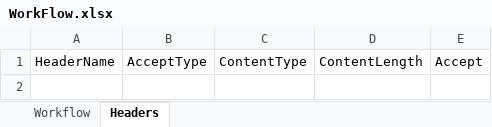
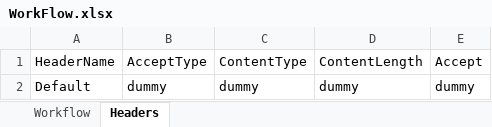
Before and after one commit to RaghavMahajan10/RobotFramework, an Excel workbook: Resources/TestCaseFiles/WorkFlow.xlsx, sheet Headers, drawn as a sheet; values as stored, in another font and other column widths than the file's, no borders; the diff names each change by its address in the sheet, - before the commit and + after, or states it on an @@ line.

```diff
--- a/Resources/TestCaseFiles/WorkFlow.xlsx (sheet Headers)
+++ b/Resources/TestCaseFiles/WorkFlow.xlsx (sheet Headers)
+row 2: Default | dummy | dummy | dummy | dummy
```
Also changed, not shown: sheet Workflow, 8 other files.
